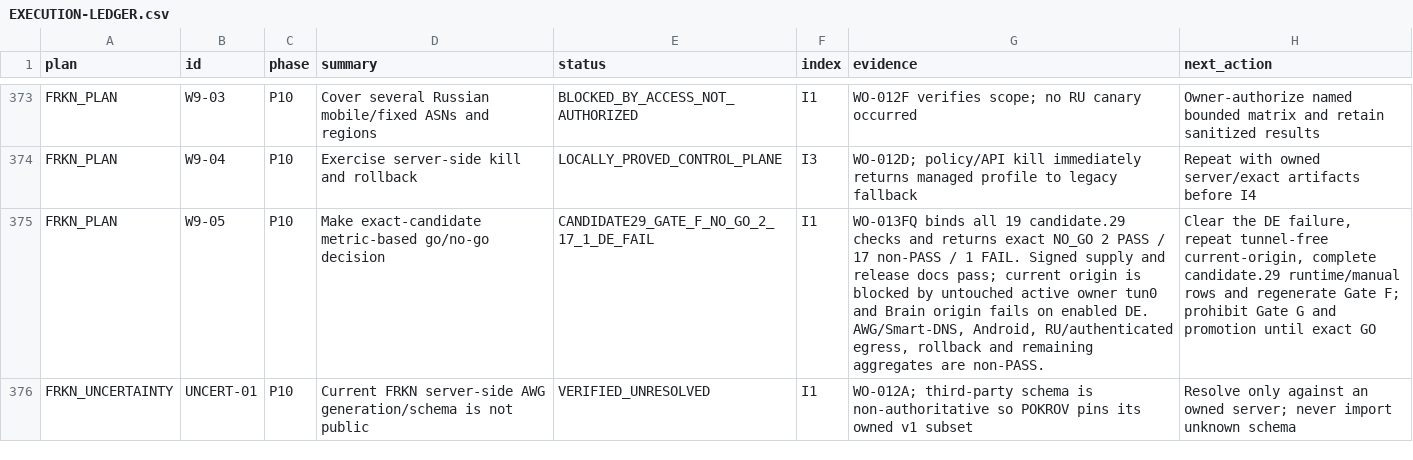
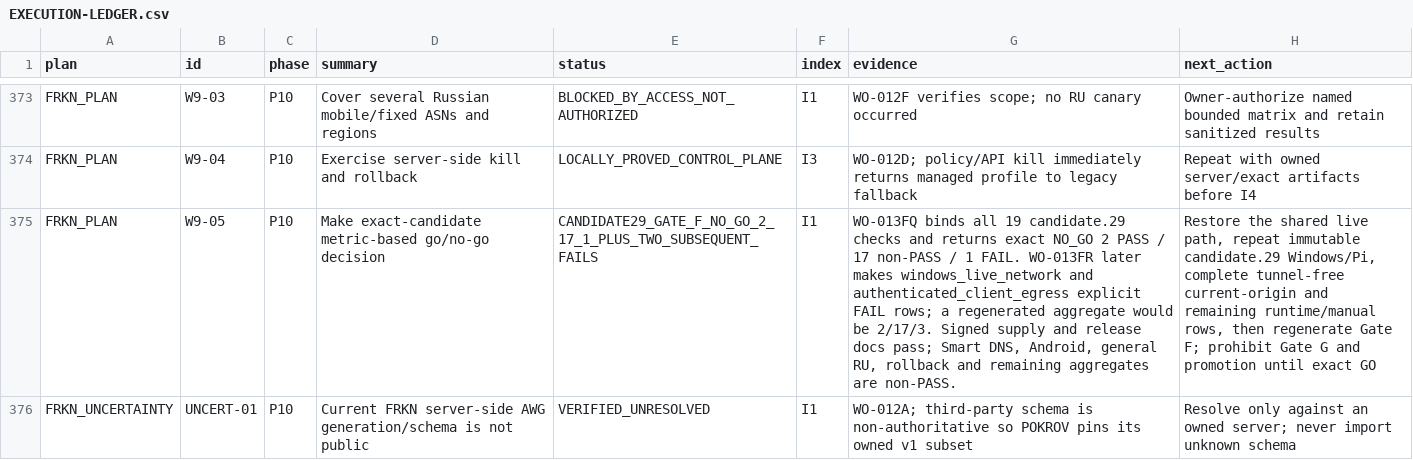
Before and after one commit to Kiwunaka/portal, a CSV file: docs/developer/work-orders/2026-08-21--release-1.2.0-megaplan/EXECUTION-LEDGER.csv, drawn as a sheet; only a part is shown, gaps mark what is left out; the diff covers the shown part only; the diff names each change by its address in the sheet, - before the commit and + after, or states it on an @@ line.

Commit message:
docs(release): record candidate29 managed egress no-go

```diff
--- a/docs/developer/work-orders/2026-08-21--release-1.2.0-megaplan/EXECUTION-LEDGER.csv
+++ b/docs/developer/work-orders/2026-08-21--release-1.2.0-megaplan/EXECUTION-LEDGER.csv
-E375 (status): CANDIDATE29_GATE_F_NO_GO_2_17_1_DE_FAIL
+E375 (status): CANDIDATE29_GATE_F_NO_GO_2_17_1_PLUS_TWO_SUBSEQUENT_FAILS
-G375 (evidence): …1 FAIL. Signed supply and release docs pass; current origin is blocked by untouched active owner tun0 and Brain origin fails on enabled DE. AWG/Smart-DNS, Android, RU/authenticated egress, rollback and…
+G375 (evidence): …1 FAIL. WO-013FR later makes windows_live_network and authenticated_client_egress explicit FAIL rows; a regenerated aggregate would be 2/17/3. Signed supply and release docs pass; Smart DNS, Android, general RU, rollback and…
-H375 (next_action): Clear the DE failure, repeat tunnel-free current-origin, complete candidate.29 runtime/manual rows and regenerate Gate…
+H375 (next_action): Restore the shared live path, repeat immutable candidate.29 Windows/Pi, complete tunnel-free current-origin and remaining runtime/manual rows, then regenerate Gate…
```
Also changed, not shown: 15 edited cells elsewhere in this file, 4 other files.
